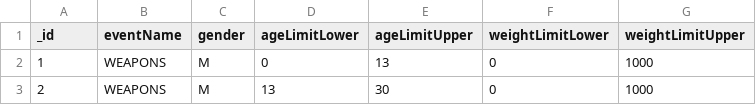
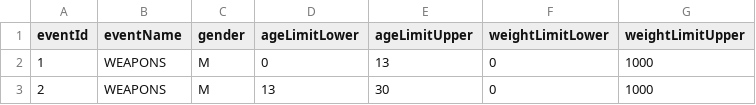
Before and after one commit to monojitb02/hikick-india, a CSV file: server/temp/event.csv, drawn as a sheet; only a part is shown.

```diff
--- a/server/temp/event.csv
+++ b/server/temp/event.csv
@@ -1,2 +1,2 @@
-_id,eventName,gender,ageLimitLower,ageLimitUpper,weightLimitLower,weightLimitUpper
+eventId,eventName,gender,ageLimitLower,ageLimitUpper,weightLimitLower,weightLimitUpper
 1,WEAPONS,M,0,13,0,1000
```
Also changed, not shown: 5 other files.
